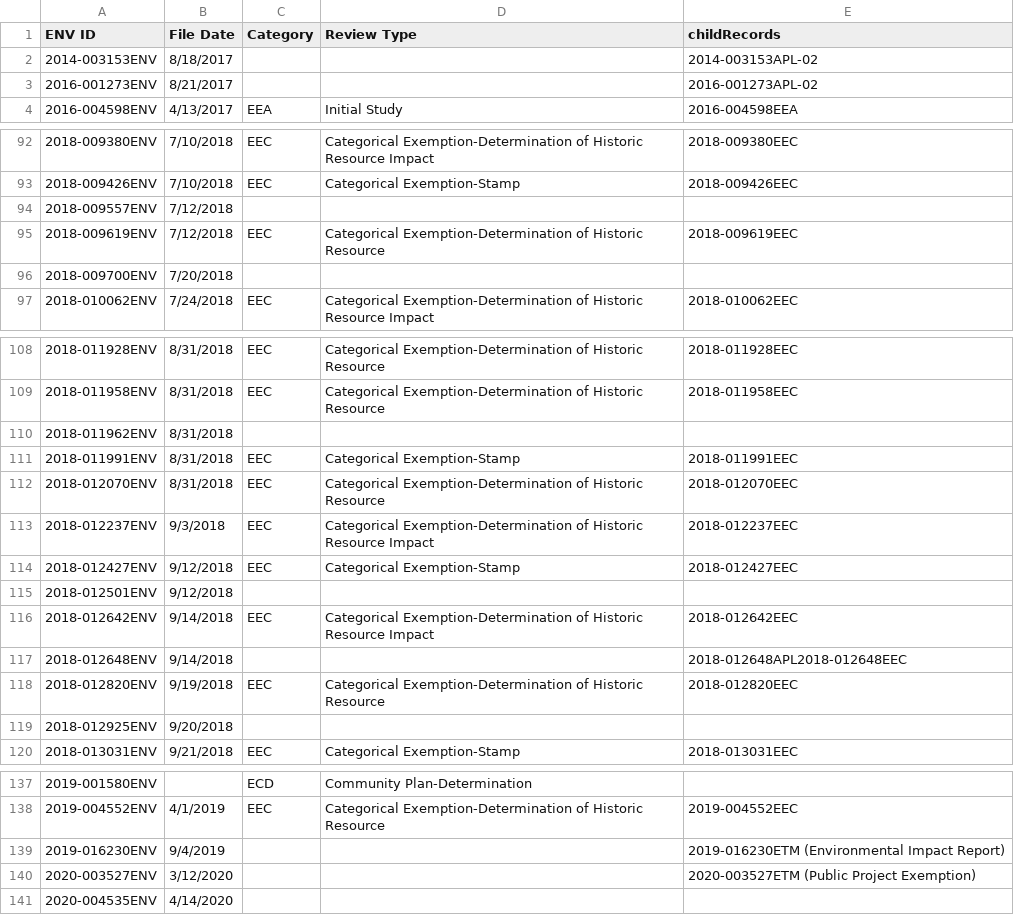
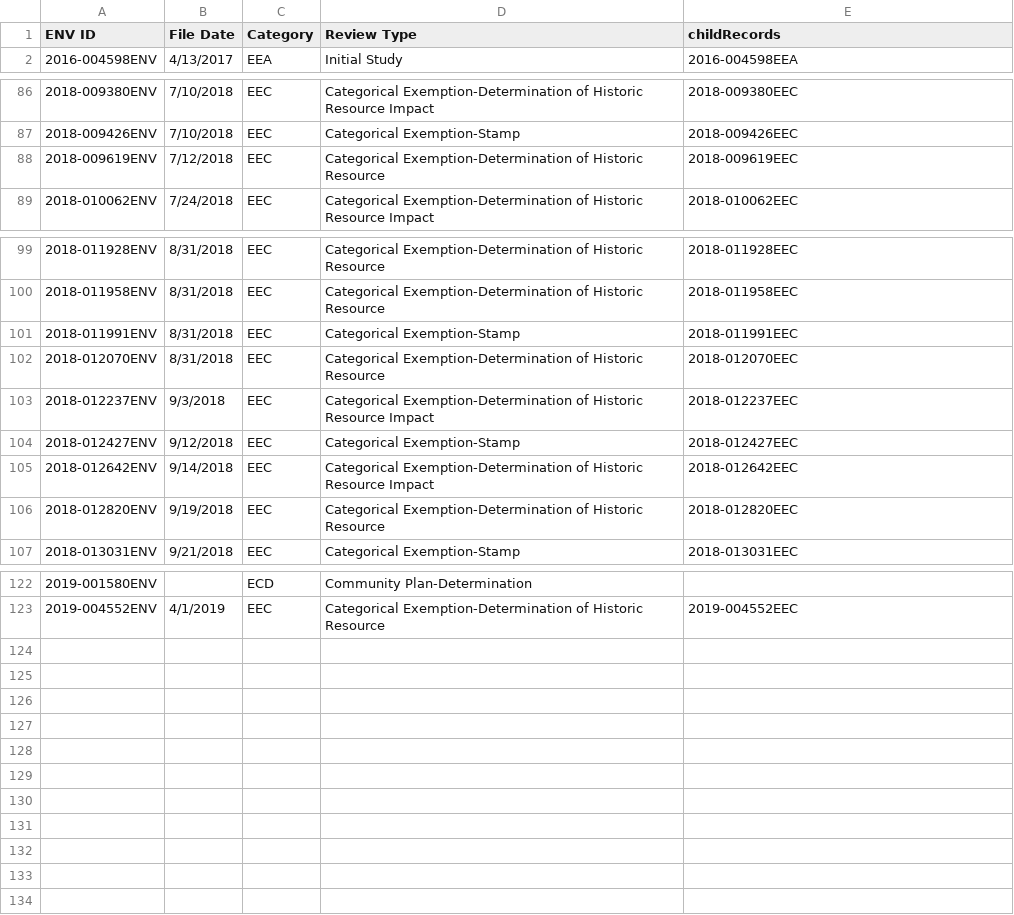
Before and after one commit to ChinnPlan/Accela, a CSV file: ENVS_needing_reviewtype.csv, drawn as a sheet; only a part is shown, gaps mark what is left out; the diff covers the shown part only.

Commit message:
Update ENVS_needing_reviewtype.csv

```diff
--- a/ENVS_needing_reviewtype.csv
+++ b/ENVS_needing_reviewtype.csv
@@ -1,4 +1,2 @@
 ENV ID,File Date,Category,Review Type,childRecords
-2014-003153ENV,8/18/2017,,,2014-003153APL-02
-2016-001273ENV,8/21/2017,,,2016-001273APL-02
 2016-004598ENV,4/13/2017,EEA,Initial Study,2016-004598EEA
@@ -93,5 +87,3 @@ ENV ID,File Date,Category,Review Type,childRecords
 2018-009426ENV,7/10/2018,EEC,Categorical Exemption-Stamp,2018-009426EEC
-2018-009557ENV,7/12/2018,,,
 2018-009619ENV,7/12/2018,EEC,Categorical Exemption-Determination of Historic Resource,2018-009619EEC
-2018-009700ENV,7/20/2018,,,
 2018-010062ENV,7/24/2018,EEC,Categorical Exemption-Determination of Historic Resource Impact,2018-010062EEC
@@ -109,3 +100,2 @@ ENV ID,File Date,Category,Review Type,childRecords
 2018-011958ENV,8/31/2018,EEC,Categorical Exemption-Determination of Historic Resource,2018-011958EEC
-2018-011962ENV,8/31/2018,,,
 2018-011991ENV,8/31/2018,EEC,Categorical Exemption-Stamp,2018-011991EEC
@@ -114,7 +104,4 @@ ENV ID,File Date,Category,Review Type,childRecords
 2018-012427ENV,9/12/2018,EEC,Categorical Exemption-Stamp,2018-012427EEC
-2018-012501ENV,9/12/2018,,,
 2018-012642ENV,9/14/2018,EEC,Categorical Exemption-Determination of Historic Resource Impact,2018-012642EEC
-2018-012648ENV,9/14/2018,,,2018-012648APL2018-012648EEC
 2018-012820ENV,9/19/2018,EEC,Categorical Exemption-Determination of Historic Resource,2018-012820EEC
-2018-012925ENV,9/20/2018,,,
 2018-013031ENV,9/21/2018,EEC,Categorical Exemption-Stamp,2018-013031EEC
@@ -138,4 +123 @@ ENV ID,File Date,Category,Review Type,childRecords
 2019-004552ENV,4/1/2019,EEC,Categorical Exemption-Determination of Historic Resource,2019-004552EEC
-2019-016230ENV,9/4/2019,,,2019-016230ETM (Environmental Impact Report)
-2020-003527ENV,3/12/2020,,,2020-003527ETM (Public Project Exemption)
-2020-004535ENV,4/14/2020,,,
```
Also changed, not shown: 7 removed rows elsewhere in this file.
